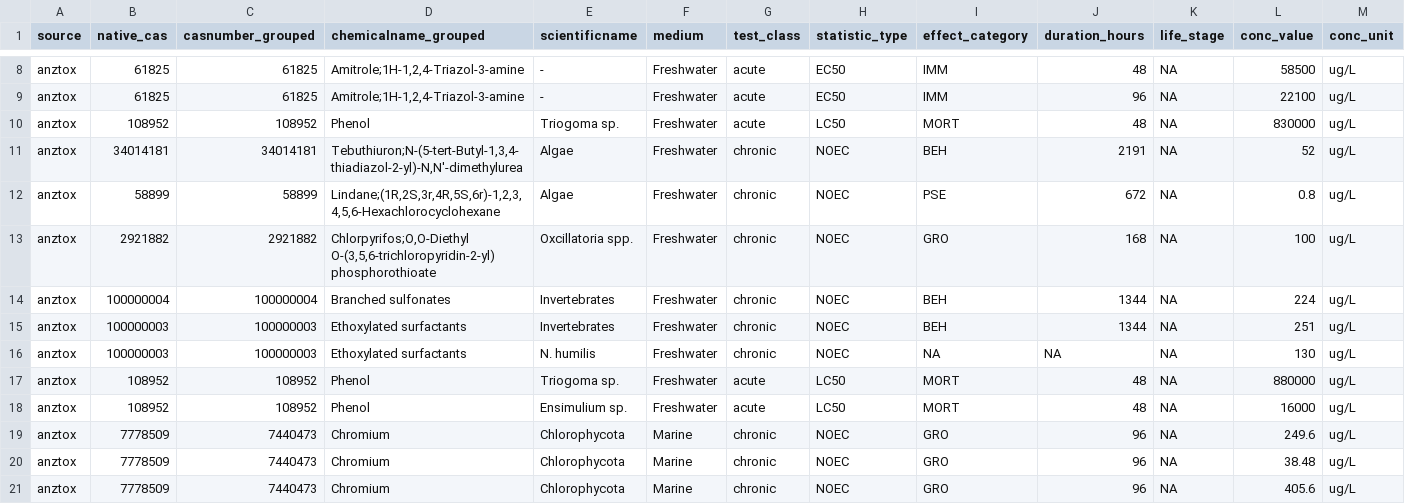
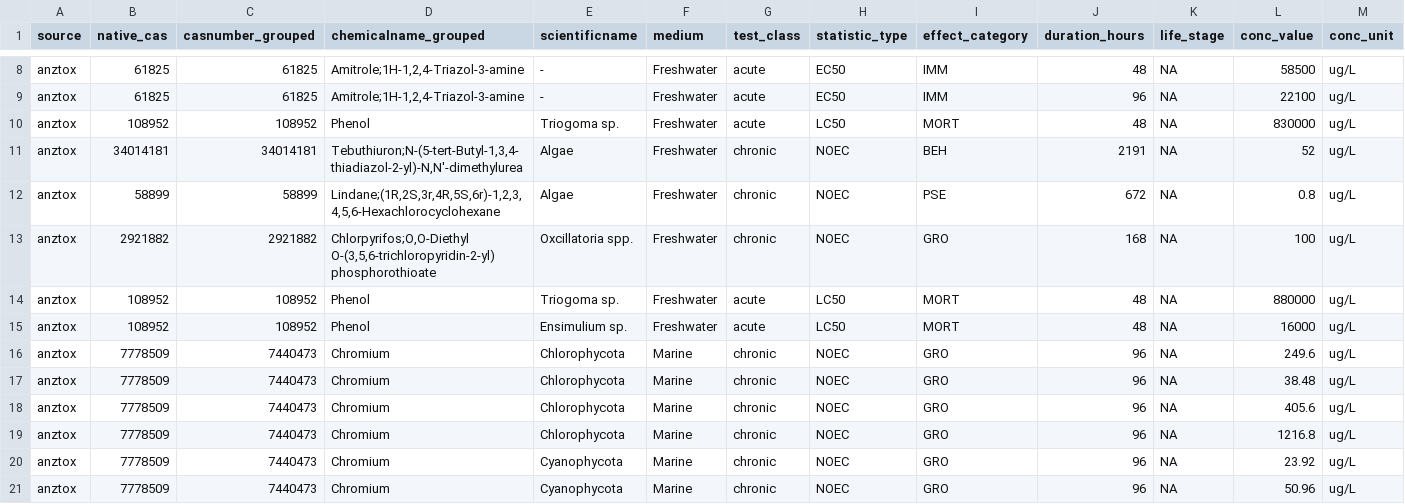
Before and after one commit to open-AIMS/ssddata, a CSV file: data-raw/alldata/stage4d-part3-excluded-rows.csv, drawn as a sheet; only a part is shown, gaps mark what is left out; the shorter side is filled out with more unchanged rows; rows hold the shown columns only; the diff names each change by its address in the sheet, - before the commit and + after, or states it on an @@ line.

Commit message:
Replace excluded flag with explicit exclusion_reason in CAS lookup

```diff
--- a/data-raw/alldata/stage4d-part3-excluded-rows.csv
+++ b/data-raw/alldata/stage4d-part3-excluded-rows.csv
-row 14: anztox | 100000004 | 100000004 | Branched sulfonates | Invertebrates | Freshwater | chronic | NOEC | BEH | 1344 | NA | 224 | ug/L
-row 15: anztox | 100000003 | 100000003 | Ethoxylated surfactants | Invertebrates | Freshwater | chronic | NOEC | BEH | 1344 | NA | 251 | ug/L
-row 16: anztox | 100000003 | 100000003 | Ethoxylated surfactants | N. humilis | Freshwater | chronic | NOEC | NA | NA | NA | 130 | ug/L
```
Also changed, not shown: data-raw/alldata/anztox_2016_effect_category_map.csv, data-raw/alldata/stage4e-tier-displacement-groups.csv, 18 other files.
